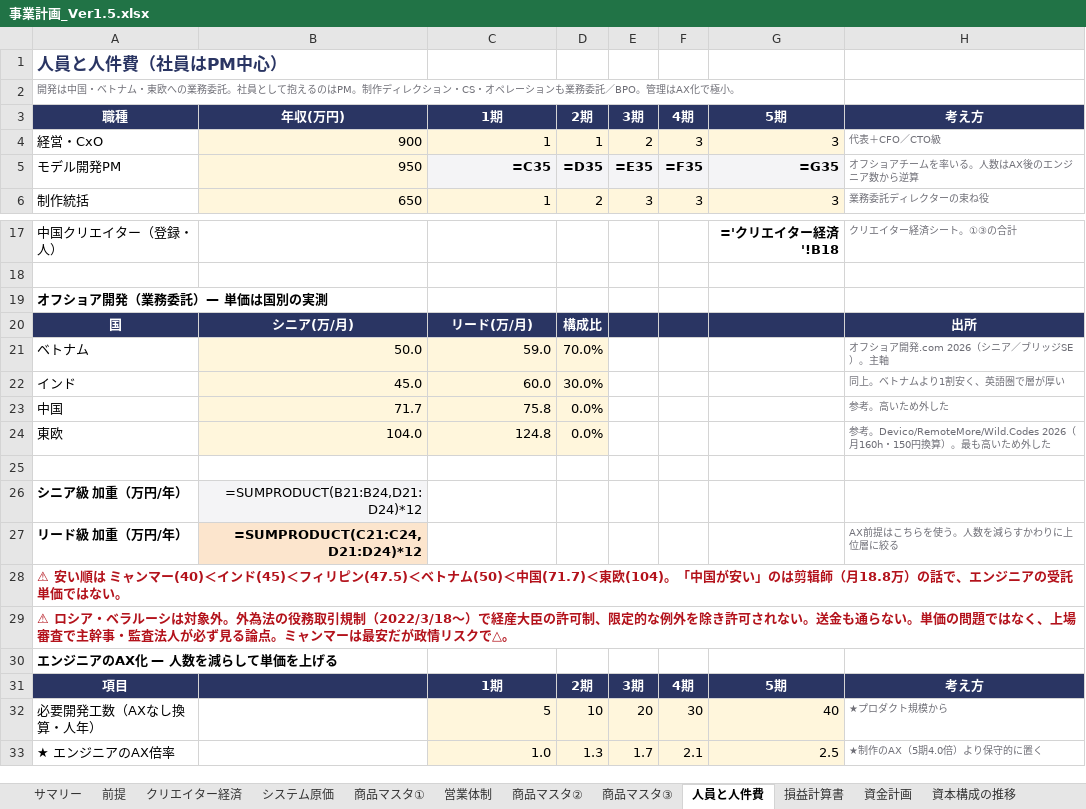
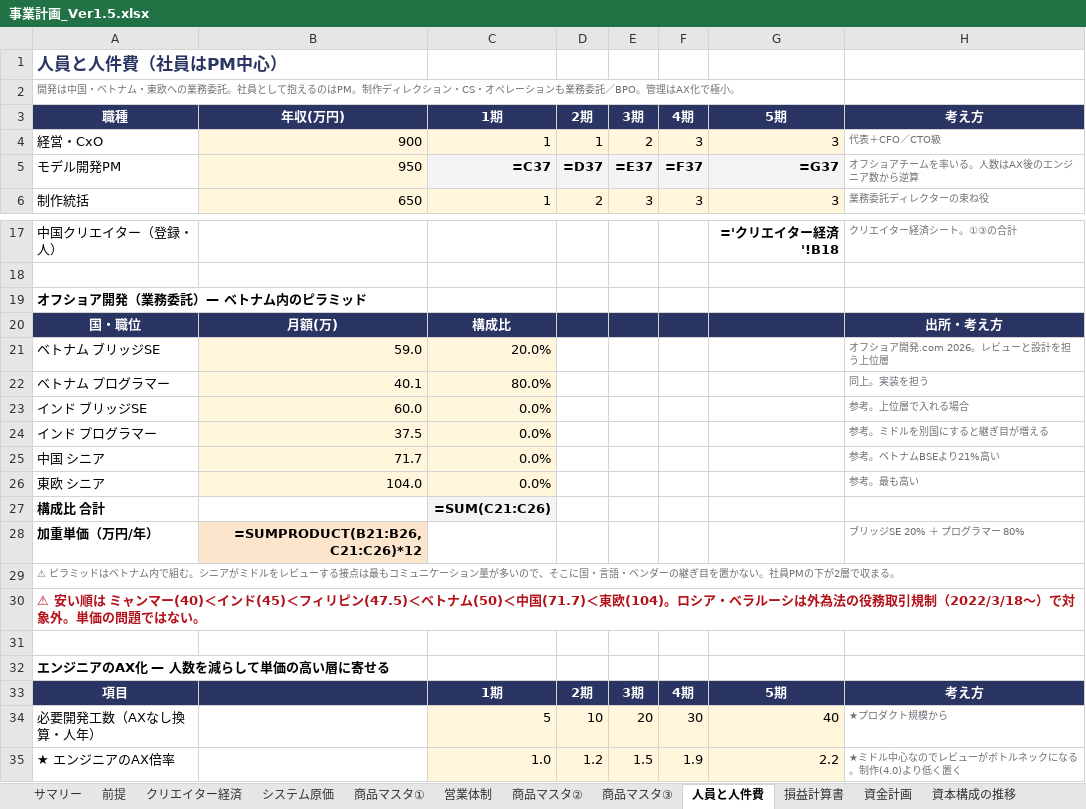
Before and after one commit to bpn333333/test, an Excel workbook: 事業計画_Ver1.5.xlsx, sheet 人員と人件費, drawn as a sheet; only a part is shown, gaps mark what is left out; values as stored, in another font and other column widths than the file's, no borders; formulas without a stored value are shown as written; removed rows and columns are numbered as before the commit, all else as after; the diff covers the shown part only; the diff names each change by its address in the sheet, - before the commit and + after, or states it on an @@ line.

```diff
--- a/事業計画_Ver1.5.xlsx (sheet 人員と人件費)
+++ b/事業計画_Ver1.5.xlsx (sheet 人員と人件費)
-C5: =C35
+C5: =C37
-D5: =D35
+D5: =D37
-E5: =E35
+E5: =E37
-F5: =F35
+F5: =F37
-G5: =G35
+G5: =G37
-A19: オフショア開発（業務委託）— 単価は国別の実測
+A19: オフショア開発（業務委託）— ベトナム内のピラミッド
-row 20: 国 | シニア(万/月) | リード(万/月) | 構成比 |  |  |  | 出所
-row 21: ベトナム | 50.0 | 59.0 | 70.0% |  |  |  | オフショア開発.com 2026（シニア／ブリッジSE）。主軸
-row 22: インド | 45.0 | 60.0 | 30.0% |  |  |  | 同上。ベトナムより1割安く、英語圏で層が厚い
-row 23: 中国 | 71.7 | 75.8 | 0.0% |  |  |  | 参考。高いため外した
-row 24: 東欧 | 104.0 | 124.8 | 0.0% |  |  |  | 参考。Devico/RemoteMore/Wild.Codes 2026（月160h・150円換算）。最も高いため外した
+row 20: 国・職位 | 月額(万) | 構成比 |  |  |  |  | 出所・考え方
+row 21: ベトナム ブリッジSE | 59.0 | 20.0% |  |  |  |  | オフショア開発.com 2026。レビューと設計を担う上位層
+row 22: ベトナム プログラマー | 40.1 | 80.0% |  |  |  |  | 同上。実装を担う
+row 23: インド ブリッジSE | 60.0 | 0.0% |  |  |  |  | 参考。上位層で入れる場合
+row 24: インド プログラマー | 37.5 | 0.0% |  |  |  |  | 参考。ミドルを別国にすると継ぎ目が増える
+row 25: 中国 シニア | 71.7 | 0.0% |  |  |  |  | 参考。ベトナムBSEより21%高い
+row 26: 東欧 シニア | 104.0 | 0.0% |  |  |  |  | 参考。最も高い
+row 27: 構成比 合計 |  | =SUM(C21:C26)
+row 28: 加重単価（万円/年） | =SUMPRODUCT(B21:B26,C21:C26)*12 |  |  |  |  |  | ブリッジSE 20% ＋ プログラマー 80%
+row 29: ⚠ ピラミッドはベトナム内で組む。シニアがミドルをレビューする接点は最もコミュニケーション量が多いので、そこに国・言語・ベンダーの継ぎ目を置かない。社員PMの下が2層で収まる。
+row 30: ⚠ 安い順は ミャンマー(40)＜インド(45)＜フィリピン(47.5)＜ベトナム(50)＜中国(71.7)＜東欧(104)。ロシア・ベラルーシは外為法の役務取引規制（2022/3/18〜）で対象外。単価の問題ではない。
-row 26: シニア級 加重（万円/年） | =SUMPRODUCT(B21:B24,D21:D24)*12
-row 27: リード級 加重（万円/年） | =SUMPRODUCT(C21:C24,D21:D24)*12 |  |  |  |  |  | AX前提はこちらを使う。人数を減らすかわりに上位層に絞る
-A32: ⚠ 安い順は ミャンマー(40)＜インド(45)＜フィリピン(47.5)＜ベトナム(50)＜中国(71.7)＜東欧(104)。「中国が安い」のは剪辑師（月18.8万）の話で、エンジニアの受託単価ではない。
+A32: エンジニアのAX化 — 人数を減らして単価の高い層に寄せる
-A32 text colour: #B3121B
+A32 text colour: black
-row 29: ⚠ ロシア・ベラルーシは対象外。外為法の役務取引規制（2022/3/18〜）で経産大臣の許可制、限定的な例外を除き許可されない。送金も通らない。単価の問題ではなく、上場審査で主幹事・監査法人が必ず見る論点。ミャンマーは最安だが政情リスクで△。
-row 30: エンジニアのAX化 — 人数を減らして単価を上げる
-D35: 1.3
+D35: 1.2
-E35: 1.7
+E35: 1.5
-F35: 2.1
+F35: 1.9
-G35: 2.5
+G35: 2.2
-H35: ★制作のAX（5期4.0倍）より保守的に置く
+H35: ★ミドル中心なのでレビューがボトルネックになる。制作(4.0)より低く置く
```
Also changed, not shown: 3 added rows, 2 removed rows and 20 edited cells elsewhere in this sheet, sheet 損益計算書, 4 other files.
